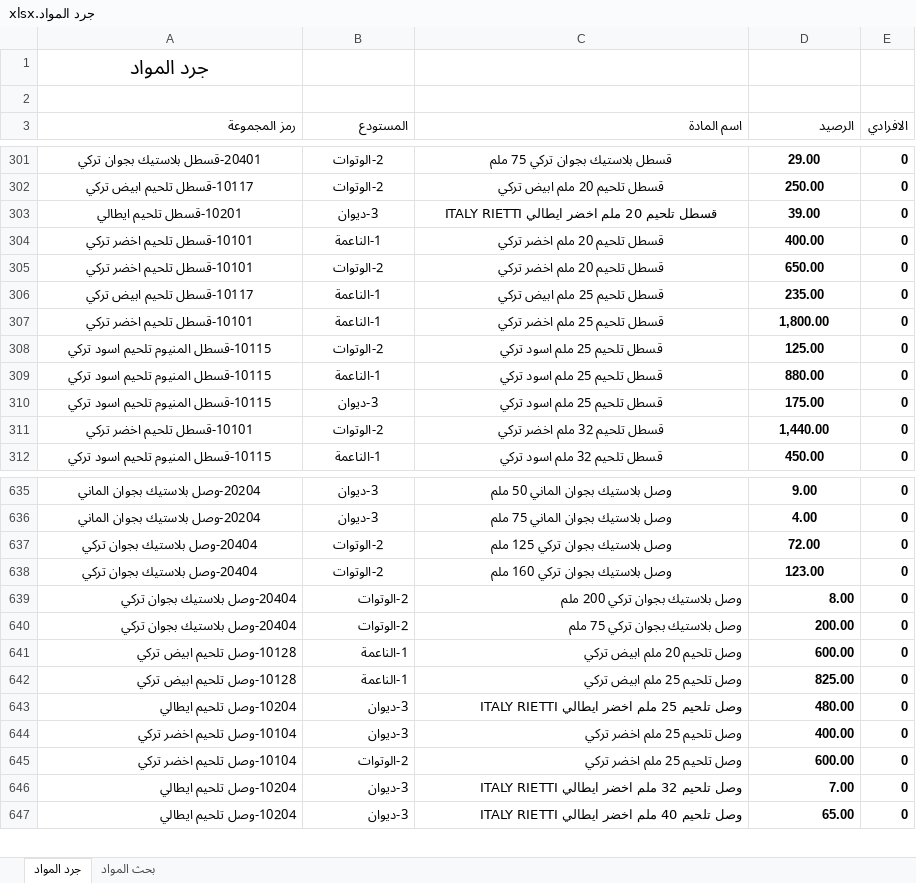
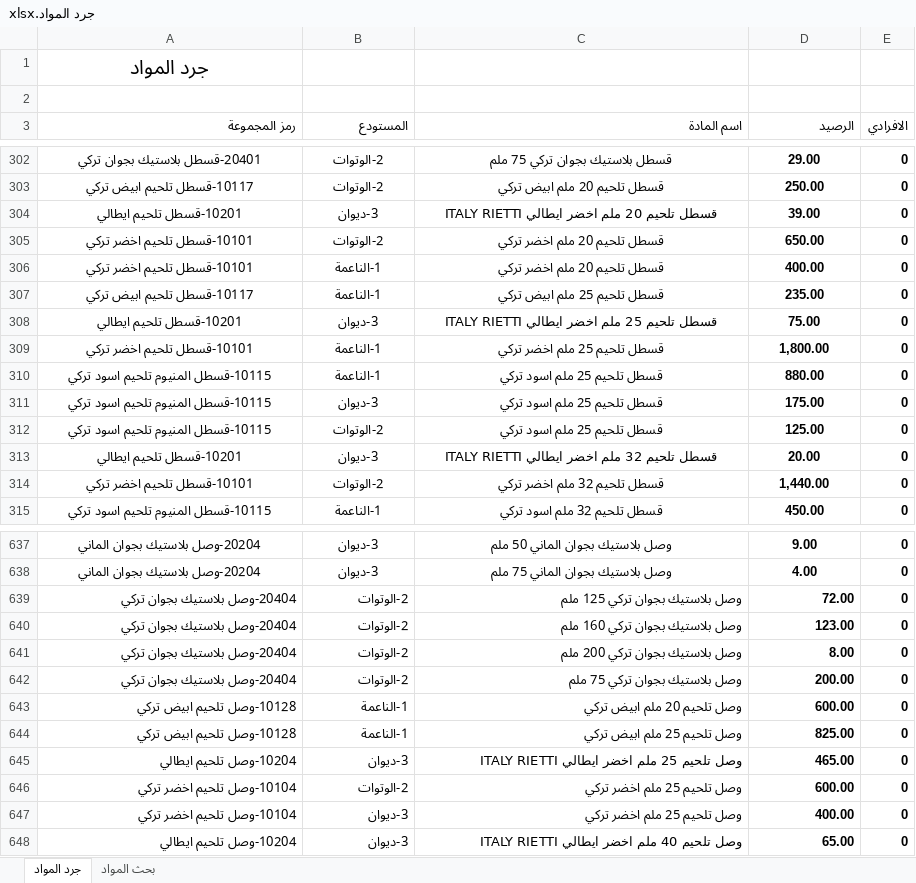
Before and after one commit to dabbousbasta/Dabbous-Al-Basta, an Excel workbook: جرد المواد.xlsx, sheet جرد المواد, drawn as a sheet; only a part is shown, gaps mark what is left out; values as stored, in another font and other column widths than the file's, no borders; removed rows and columns are numbered as before the commit, all else as after; the diff covers the shown part only; the diff names each change by its address in the sheet, - before the commit and + after, or states it on an @@ line.

Commit message:
Add files via upload

```diff
--- a/جرد المواد.xlsx (sheet جرد المواد)
+++ b/جرد المواد.xlsx (sheet جرد المواد)
+row 308: 10201-قسطل تلحيم ايطالي | 3-ديوان | قسطل تلحيم 25 ملم اخضر ايطالي ITALY RIETTI | 75.00 | 0
@@ row 308 moved to row 312: 10115-قسطل المنيوم تلحيم اسود تركي @@
+row 313: 10201-قسطل تلحيم ايطالي | 3-ديوان | قسطل تلحيم 32 ملم اخضر ايطالي ITALY RIETTI | 20.00 | 0
-A639:D640 alignment: center
+A639:D640 alignment: right
-D645 (الرصيد): 480.00
+D645 (الرصيد): 465.00
@@ row 645 moved to row 646: 10104-وصل تلحيم اخضر تركي @@
-row 646: 10204-وصل تلحيم ايطالي | 3-ديوان | وصل تلحيم 32 ملم اخضر ايطالي ITALY RIETTI | 7.00 | 0
```
Also changed, not shown: 2 added rows, 1 removed row, 16 moved rows and 16 edited cells elsewhere in this sheet.
